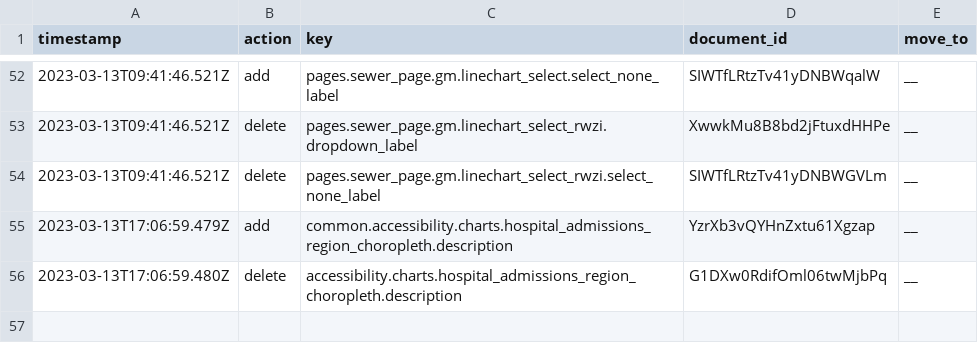
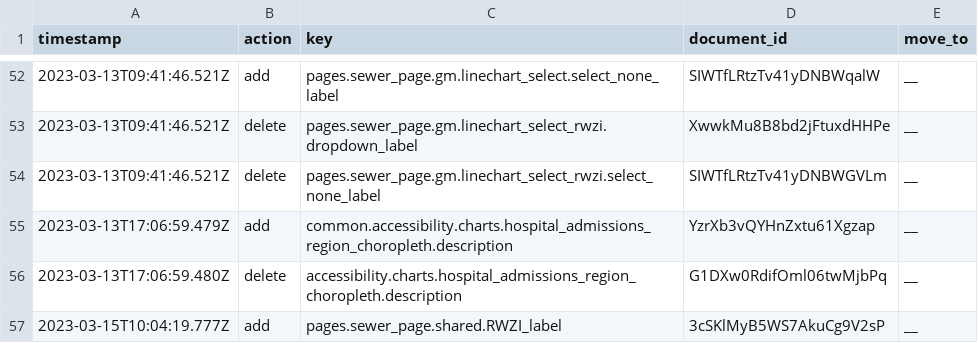
Before and after one commit to jorrikklijnsma/nl-covid19-data-dashboard, a CSV file: packages/cms/src/lokalize/key-mutations.csv, drawn as a sheet; only a part is shown, gaps mark what is left out; the diff names each change by its address in the sheet, - before the commit and + after, or states it on an @@ line.

```diff
--- a/packages/cms/src/lokalize/key-mutations.csv
+++ b/packages/cms/src/lokalize/key-mutations.csv
+row 57: 2023-03-15T10:04:19.777Z | add | pages.sewer_page.shared.RWZI_label | 3cSKlMyB5WS7AkuCg9V2sP | __
```
Also changed, not shown: 2 other files.
